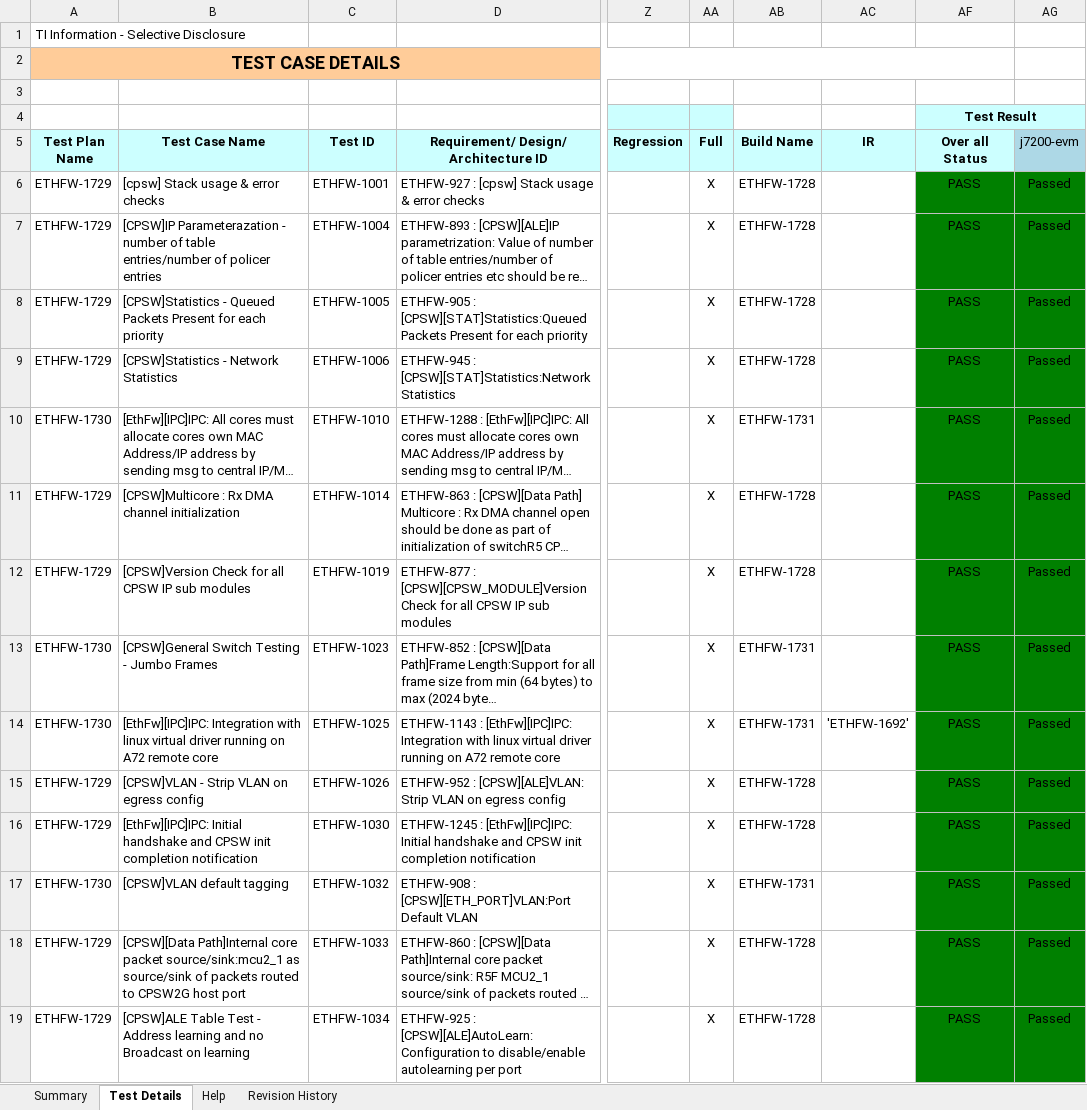
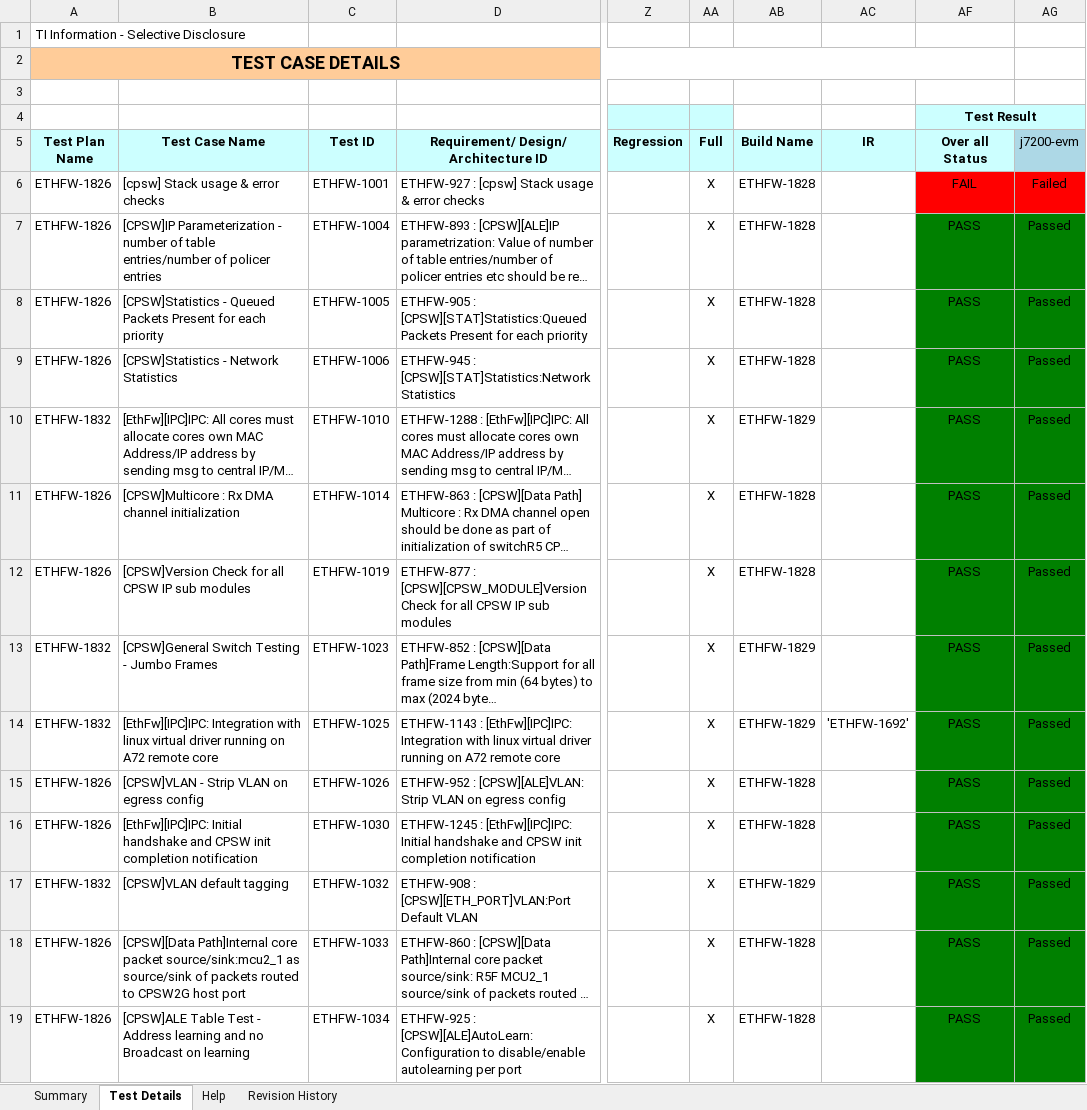
Before and after one commit to TexasInstruments/enet-firmware, an Excel workbook: docs/test_report/ethfw_testreport_j7200.xlsx, sheet Test Details, drawn as a sheet; only a part is shown, gaps mark what is left out; long unchanged cells end in …; values as stored, in another font and other column widths than the file's, no borders; the diff covers the shown part only; the diff names each change by its address in the sheet, - before the commit and + after, or states it on an @@ line.

```diff
--- a/docs/test_report/ethfw_testreport_j7200.xlsx (sheet Test Details)
+++ b/docs/test_report/ethfw_testreport_j7200.xlsx (sheet Test Details)
-A6:A9 (Test Plan Name): ETHFW-1729
+A6:A9 (Test Plan Name): ETHFW-1826
-AB6:AB9 (Build Name): ETHFW-1728
+AB6:AB9 (Build Name): ETHFW-1828
-AF6 (Over all Status): PASS
+AF6 (Over all Status): FAIL
-AF6:AG6 fill: #008000
+AF6:AG6 fill: #FF0000
-AG6 (j7200-evm): Passed
+AG6 (j7200-evm): Failed
-B7 (Test Case Name): [CPSW]IP Parameterazation - number…
+B7 (Test Case Name): [CPSW]IP Parameterization - number…
-A10 (Test Plan Name): ETHFW-1730
+A10 (Test Plan Name): ETHFW-1832
-AB10 (Build Name): ETHFW-1731
+AB10 (Build Name): ETHFW-1829
-A11:A12 (Test Plan Name): ETHFW-1729
+A11:A12 (Test Plan Name): ETHFW-1826
-AB11:AB12 (Build Name): ETHFW-1728
+AB11:AB12 (Build Name): ETHFW-1828
-A13:A14 (Test Plan Name): ETHFW-1730
+A13:A14 (Test Plan Name): ETHFW-1832
-AB13:AB14 (Build Name): ETHFW-1731
+AB13:AB14 (Build Name): ETHFW-1829
-A15:A16 (Test Plan Name): ETHFW-1729
+A15:A16 (Test Plan Name): ETHFW-1826
-AB15:AB16 (Build Name): ETHFW-1728
+AB15:AB16 (Build Name): ETHFW-1828
-A17 (Test Plan Name): ETHFW-1730
+A17 (Test Plan Name): ETHFW-1832
-AB17 (Build Name): ETHFW-1731
+AB17 (Build Name): ETHFW-1829
-A18:A19 (Test Plan Name): ETHFW-1729
+A18:A19 (Test Plan Name): ETHFW-1826
-AB18:AB19 (Build Name): ETHFW-1728
+AB18:AB19 (Build Name): ETHFW-1828
```
Also changed, not shown: 3 added rows, 306 edited cells and cell formats elsewhere in this sheet, sheet Summary, docs/misrac/ethfw_SA_Report.xlsx, docs/test_report/ethfw_testreport_j721e.xlsx, 2 other files.
